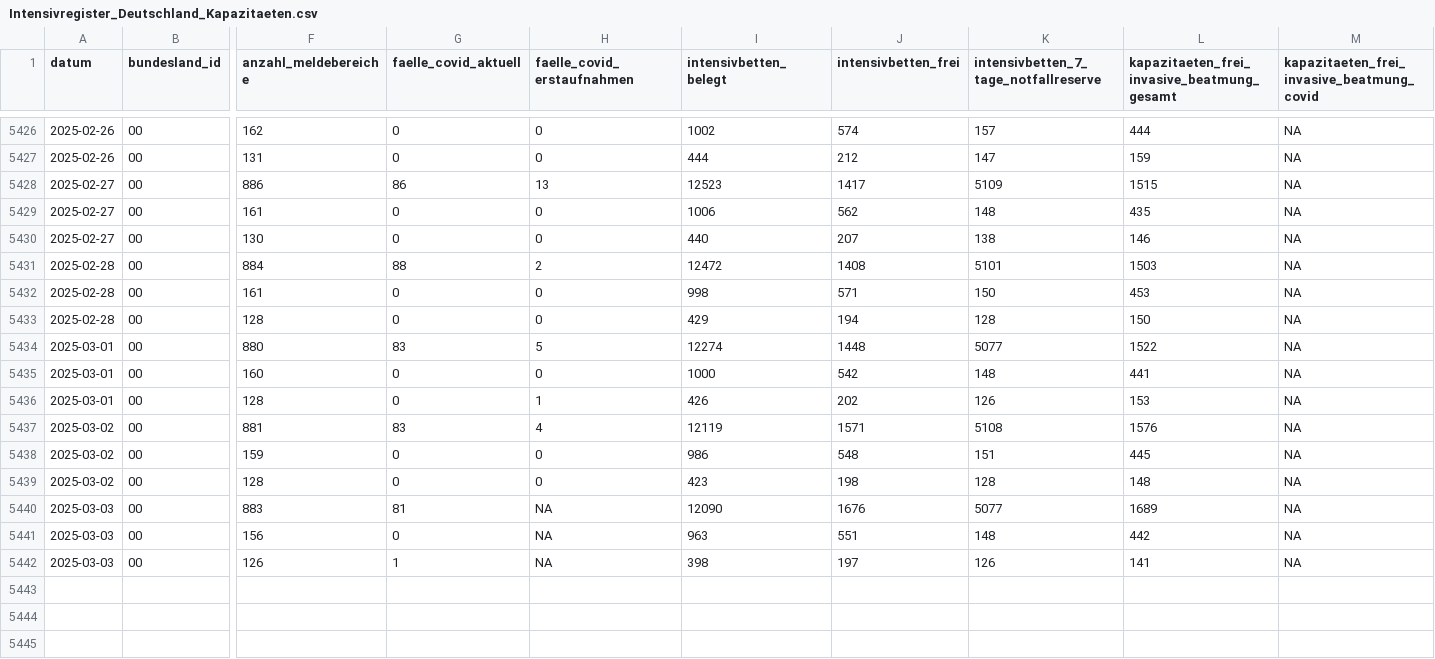
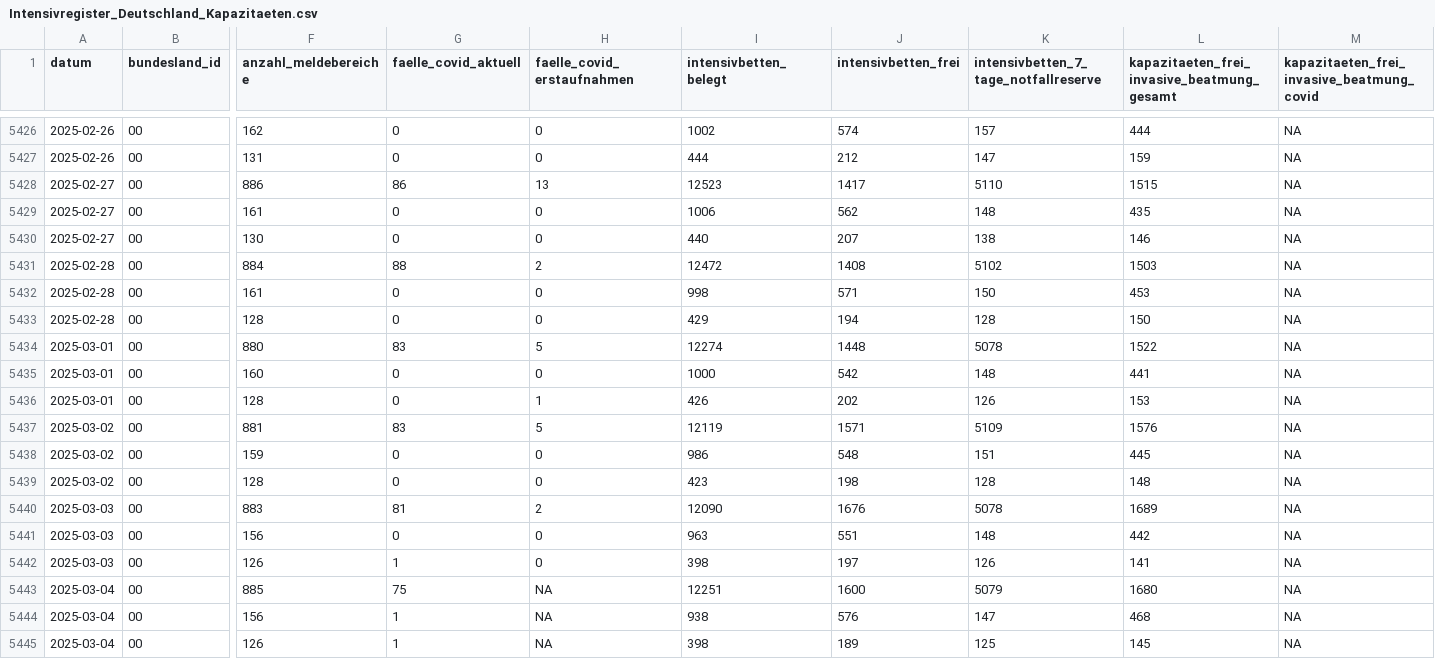
Before and after one commit to robert-koch-institut/Intensivkapazitaeten_und_COVID-19-Intensivbettenbelegung_in_Deutschland, a CSV file: Intensivregister_Deutschland_Kapazitaeten.csv, drawn as a sheet; only a part is shown, gaps mark what is left out; rows hold the shown columns only; the diff names each change by its address in the sheet, - before the commit and + after, or states it on an @@ line.

```diff
--- a/Intensivregister_Deutschland_Kapazitaeten.csv
+++ b/Intensivregister_Deutschland_Kapazitaeten.csv
-K5428: 5109
+K5428: 5110
-K5431: 5101
+K5431: 5102
-K5434: 5077
+K5434: 5078
-H5437 (faelle_covid_erstaufnahmen): 4
+H5437 (faelle_covid_erstaufnahmen): 5
-K5437: 5108
+K5437: 5109
-H5440 (faelle_covid_erstaufnahmen): NA
+H5440 (faelle_covid_erstaufnahmen): 2
-K5440: 5077
+K5440: 5078
-H5441:H5442 (faelle_covid_erstaufnahmen): NA
+H5441:H5442 (faelle_covid_erstaufnahmen): 0
+row 5443: 2025-03-04 | 00 | 885 | 75 | NA | 12251 | 1600 | 5079 | 1680 | NA
+row 5444: 2025-03-04 | 00 | 156 | 1 | NA | 938 | 576 | 147 | 468 | NA
+row 5445: 2025-03-04 | 00 | 126 | 1 | NA | 398 | 189 | 125 | 145 | NA
```
Also changed, not shown: Intensivregister_Deutschland_Altersgruppen.csv, 8 other files.
